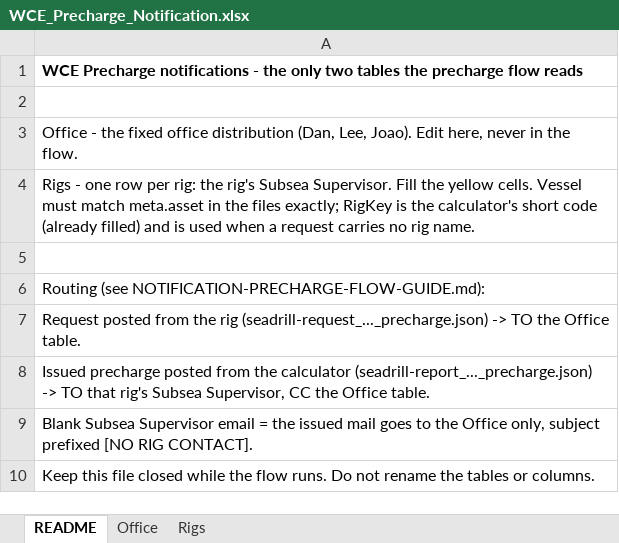
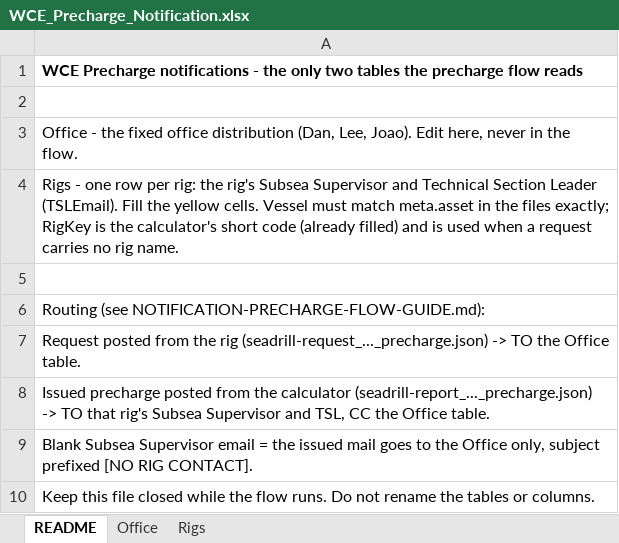
Before and after one commit to dplant494-svg/Dans-projects, an Excel workbook: WCE_Precharge_Notification.xlsx, sheet README, drawn as a sheet; values as stored, in another font and other column widths than the file's, no borders; the diff names each change by its address in the sheet, - before the commit and + after, or states it on an @@ line.

```diff
--- a/WCE_Precharge_Notification.xlsx (sheet README)
+++ b/WCE_Precharge_Notification.xlsx (sheet README)
-A4: …rig's Subsea Supervisor. Fill the…
+A4: …rig's Subsea Supervisor and Technical Section Leader (TSLEmail). Fill the…
-A8: …rig's Subsea Supervisor, CC the…
+A8: …rig's Subsea Supervisor and TSL, CC the…
```
Also changed, not shown: sheet Rigs, 1 other file.
